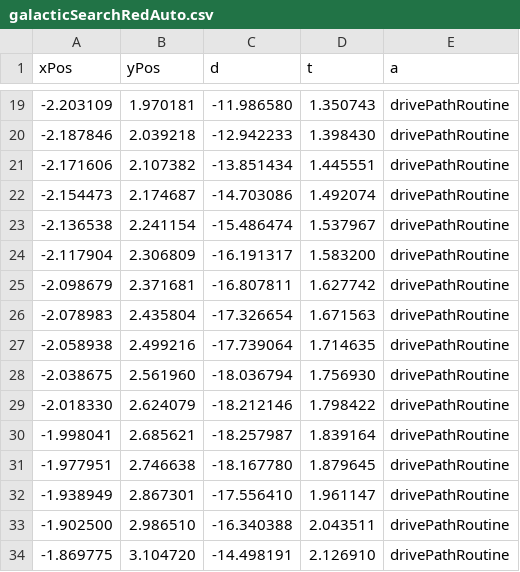
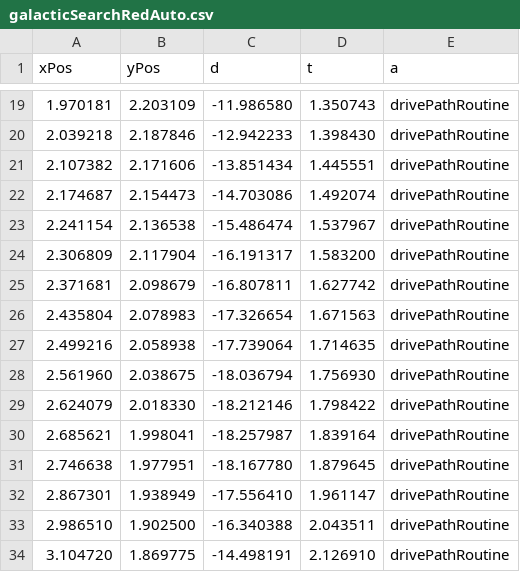
Before and after one commit to team8/FRC-2021-Public, a CSV file: auto_simulator/resources/galacticSearchRedAuto.csv, drawn as a sheet; only a part is shown, gaps mark what is left out; the diff covers the shown part only.

```diff
--- a/auto_simulator/resources/galacticSearchRedAuto.csv
+++ b/auto_simulator/resources/galacticSearchRedAuto.csv
@@ -19,16 +19,16 @@ xPos,yPos,d,t,a,
--2.203109,1.970181,-11.986580,1.350743,drivePathRoutine,
--2.187846,2.039218,-12.942233,1.398430,drivePathRoutine,
--2.171606,2.107382,-13.851434,1.445551,drivePathRoutine,
--2.154473,2.174687,-14.703086,1.492074,drivePathRoutine,
--2.136538,2.241154,-15.486474,1.537967,drivePathRoutine,
--2.117904,2.306809,-16.191317,1.583200,drivePathRoutine,
--2.098679,2.371681,-16.807811,1.627742,drivePathRoutine,
--2.078983,2.435804,-17.326654,1.671563,drivePathRoutine,
--2.058938,2.499216,-17.739064,1.714635,drivePathRoutine,
--2.038675,2.561960,-18.036794,1.756930,drivePathRoutine,
--2.018330,2.624079,-18.212146,1.798422,drivePathRoutine,
--1.998041,2.685621,-18.257987,1.839164,drivePathRoutine,
--1.977951,2.746638,-18.167780,1.879645,drivePathRoutine,
--1.938949,2.867301,-17.556410,1.961147,drivePathRoutine,
--1.902500,2.986510,-16.340388,2.043511,drivePathRoutine,
--1.869775,3.104720,-14.498191,2.126910,drivePathRoutine,
+1.970181,2.203109,-11.986580,1.350743,drivePathRoutine,
+2.039218,2.187846,-12.942233,1.398430,drivePathRoutine,
+2.107382,2.171606,-13.851434,1.445551,drivePathRoutine,
+2.174687,2.154473,-14.703086,1.492074,drivePathRoutine,
+2.241154,2.136538,-15.486474,1.537967,drivePathRoutine,
+2.306809,2.117904,-16.191317,1.583200,drivePathRoutine,
+2.371681,2.098679,-16.807811,1.627742,drivePathRoutine,
+2.435804,2.078983,-17.326654,1.671563,drivePathRoutine,
+2.499216,2.058938,-17.739064,1.714635,drivePathRoutine,
+2.561960,2.038675,-18.036794,1.756930,drivePathRoutine,
+2.624079,2.018330,-18.212146,1.798422,drivePathRoutine,
+2.685621,1.998041,-18.257987,1.839164,drivePathRoutine,
+2.746638,1.977951,-18.167780,1.879645,drivePathRoutine,
+2.867301,1.938949,-17.556410,1.961147,drivePathRoutine,
+2.986510,1.902500,-16.340388,2.043511,drivePathRoutine,
+3.104720,1.869775,-14.498191,2.126910,drivePathRoutine,
```
Also changed, not shown: 80 edited cells elsewhere in this file, auto_simulator/resources/trenchStealTwoShootFiveAuto.csv, 4 other files.
